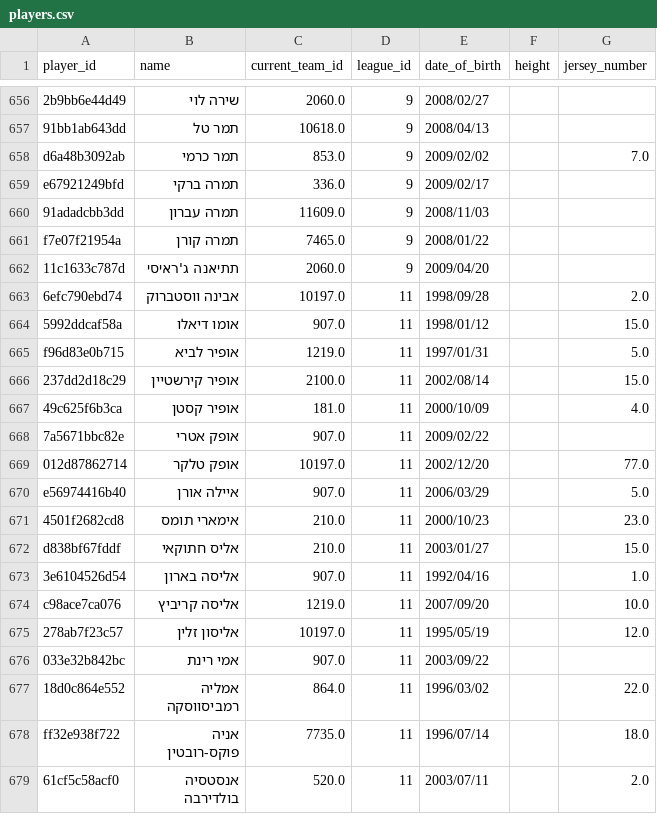
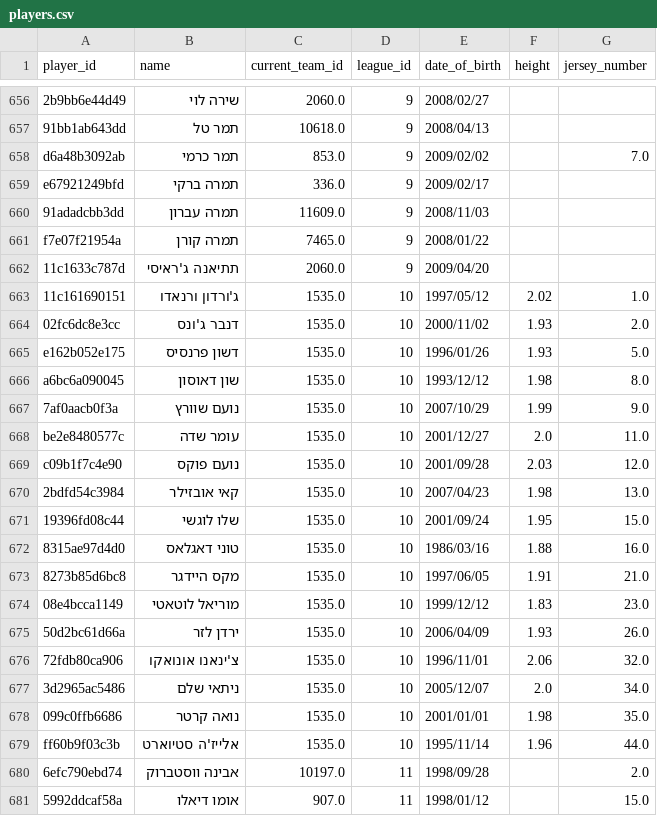
Before and after one commit to navonn3/mega-scraper, a CSV file: data/players.csv, drawn as a sheet; only a part is shown, gaps mark what is left out; the shorter side is filled out with more unchanged rows; the diff names each change by its address in the sheet, - before the commit and + after, or states it on an @@ line.

```diff
--- a/data/players.csv
+++ b/data/players.csv
+row 663: 11c161690151 | ג'ורדון ורנאדו | 1535.0 | 10 | 1997/05/12 | 2.02 | 1.0
+row 664: 02fc6dc8e3cc | דנבר ג'ונס | 1535.0 | 10 | 2000/11/02 | 1.93 | 2.0
+row 665: e162b052e175 | דשון פרנסיס | 1535.0 | 10 | 1996/01/26 | 1.93 | 5.0
+row 666: a6bc6a090045 | שון דאוסון | 1535.0 | 10 | 1993/12/12 | 1.98 | 8.0
+row 667: 7af0aacb0f3a | נועם שוורץ | 1535.0 | 10 | 2007/10/29 | 1.99 | 9.0
+row 668: be2e8480577c | עומר שדה | 1535.0 | 10 | 2001/12/27 | 2.0 | 11.0
+row 669: c09b1f7c4e90 | נועם פוקס | 1535.0 | 10 | 2001/09/28 | 2.03 | 12.0
+row 670: 2bdfd54c3984 | קאי אובזילר | 1535.0 | 10 | 2007/04/23 | 1.98 | 13.0
+row 671: 19396fd08c44 | שלו לוגשי | 1535.0 | 10 | 2001/09/24 | 1.95 | 15.0
+row 672: 8315ae97d4d0 | טוני דאגלאס | 1535.0 | 10 | 1986/03/16 | 1.88 | 16.0
+row 673: 8273b85d6bc8 | מקס היידגר | 1535.0 | 10 | 1997/06/05 | 1.91 | 21.0
+row 674: 08e4bcca1149 | מוריאל לוטאטי | 1535.0 | 10 | 1999/12/12 | 1.83 | 23.0
+row 675: 50d2bc61d66a | ירדן לזר | 1535.0 | 10 | 2006/04/09 | 1.93 | 26.0
+row 676: 72fdb80ca906 | צ'ינאנו אונואקו | 1535.0 | 10 | 1996/11/01 | 2.06 | 32.0
+row 677: 3d2965ac5486 | ניתאי שלם | 1535.0 | 10 | 2005/12/07 | 2.0 | 34.0
+row 678: 099c0ffb6686 | נואה קרטר | 1535.0 | 10 | 2001/01/01 | 1.98 | 35.0
+row 679: ff60b9f03c3b | אלייז'ה סטיוארט | 1535.0 | 10 | 1995/11/14 | 1.96 | 44.0
```
Also changed, not shown: data/leagues.csv, data/normalization/teams_mapping.csv, 13 other files.
